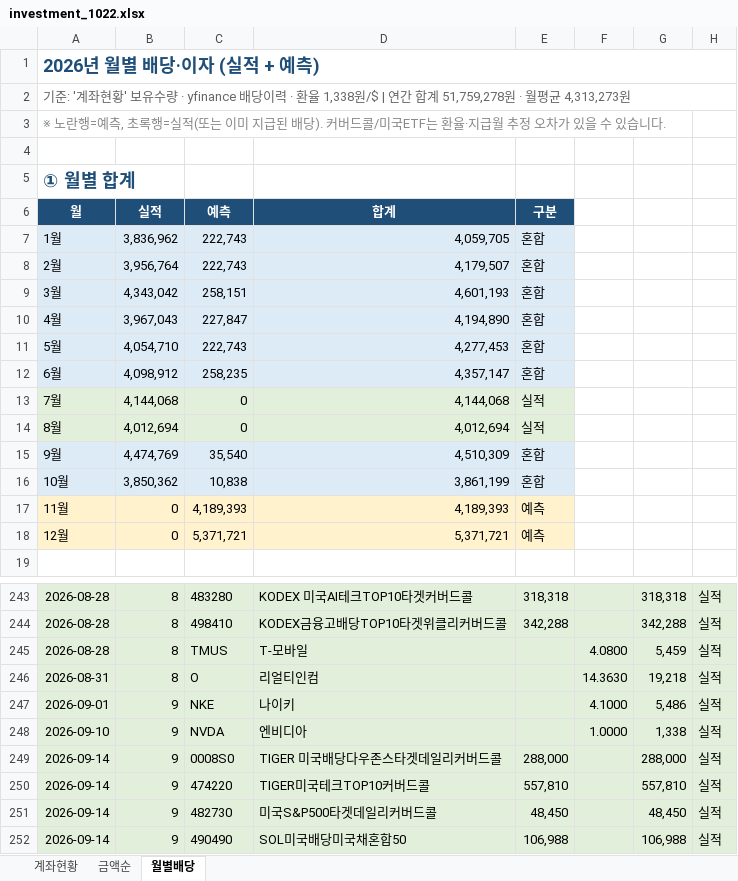
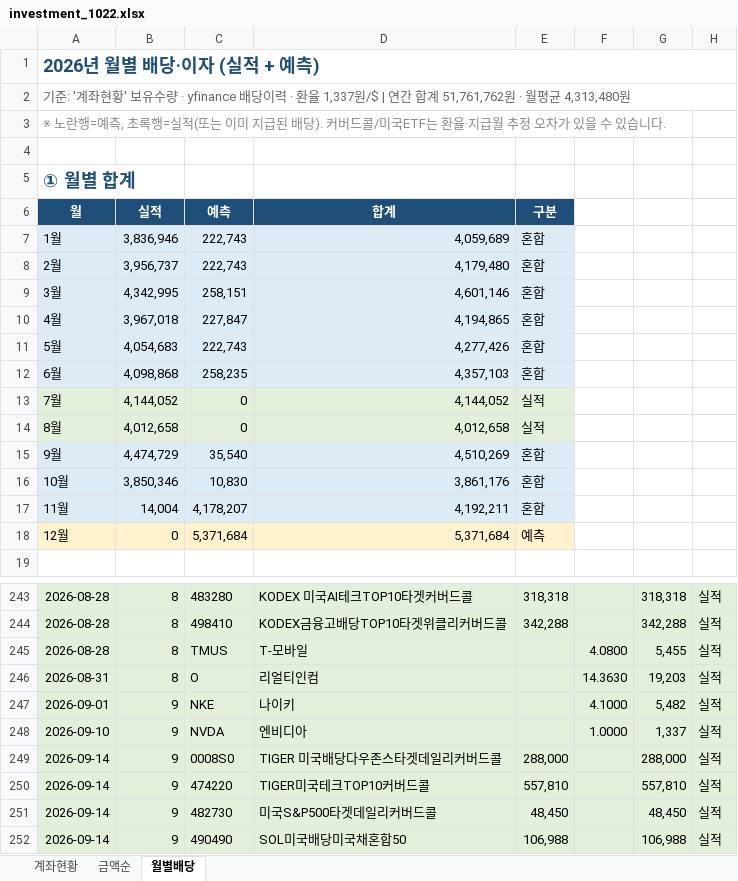
Before and after one commit to seahog77/test, an Excel workbook: My_investment/investment_1022.xlsx, sheet 월별배당, drawn as a sheet; only a part is shown, gaps mark what is left out; values as stored, in another font and other column widths than the file's, no borders; charts and pictures not drawn; removed rows and columns are numbered as before the commit, all else as after; the diff covers the shown part only; the diff names each change by its address in the sheet, - before the commit and + after, or states it on an @@ line.

```diff
--- a/My_investment/investment_1022.xlsx (sheet 월별배당)
+++ b/My_investment/investment_1022.xlsx (sheet 월별배당)
-A2 (월): …· 환율 1,338원/$ | 연간 합계 51,759,278원 · 월평균 4,313,273원
+A2 (월): …· 환율 1,337원/$ | 연간 합계 51,761,762원 · 월평균 4,313,480원
-B7 (실적): 3,836,962
+B7 (실적): 3,836,946
-D7 (합계): 4,059,705
+D7 (합계): 4,059,689
-B8 (실적): 3,956,764
+B8 (실적): 3,956,737
-D8 (합계): 4,179,507
+D8 (합계): 4,179,480
-B9 (실적): 4,343,042
+B9 (실적): 4,342,995
-D9 (합계): 4,601,193
+D9 (합계): 4,601,146
-B10 (실적): 3,967,043
+B10 (실적): 3,967,018
-D10 (합계): 4,194,890
+D10 (합계): 4,194,865
-B11 (실적): 4,054,710
+B11 (실적): 4,054,683
-D11 (합계): 4,277,453
+D11 (합계): 4,277,426
-B12 (실적): 4,098,912
+B12 (실적): 4,098,868
-D12 (합계): 4,357,147
+D12 (합계): 4,357,103
-B13 (실적): 4,144,068
+B13 (실적): 4,144,052
-D13 (합계): 4,144,068
+D13 (합계): 4,144,052
-B14 (실적): 4,012,694
+B14 (실적): 4,012,658
-D14 (합계): 4,012,694
+D14 (합계): 4,012,658
-B15 (실적): 4,474,769
+B15 (실적): 4,474,729
-D15 (합계): 4,510,309
+D15 (합계): 4,510,269
-B16 (실적): 3,850,362
+B16 (실적): 3,850,346
-C16 (예측): 10,838
+C16 (예측): 10,830
-D16 (합계): 3,861,199
+D16 (합계): 3,861,176
-row 17: 11월 | 0 | 4,189,393 | 4,189,393 | 예측
+row 17: 11월 | 14,004 | 4,178,207 | 4,192,211 | 혼합
-C18 (예측): 5,371,721
+C18 (예측): 5,371,684
-D18 (합계): 5,371,721
+D18 (합계): 5,371,684
-G245: 5,459
+G245: 5,455
-G246: 19,218
+G246: 19,203
-G247: 5,486
+G247: 5,482
-G248: 1,338
+G248: 1,337
```
Also changed, not shown: 1 added row, 1 removed row and 90 edited cells elsewhere in this sheet, sheet 계좌현황, My_investment/investment_0723_W.xlsx, 3 other files.
